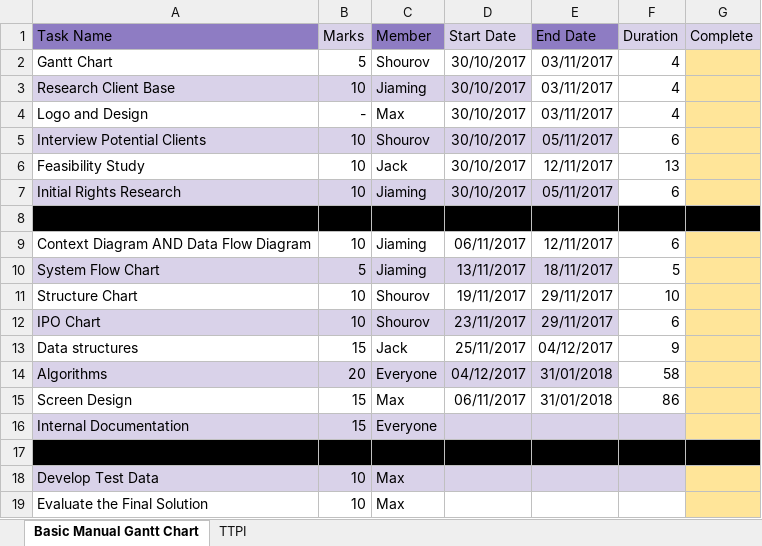
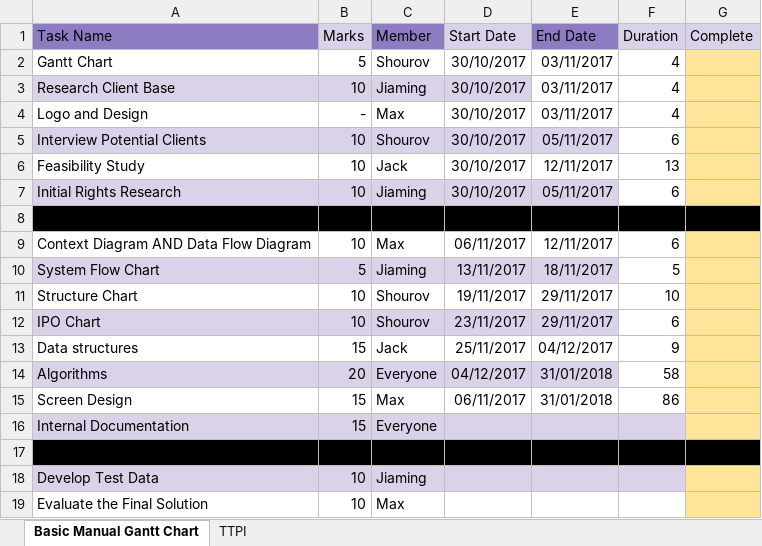
Before and after one commit to KameQuazi/Software-Major-Assignment-2k18, an Excel workbook: Gantt Chart Proper.xlsx, sheet Basic Manual Gantt Chart, drawn as a sheet; values as stored, in another font and other column widths than the file's, no borders; charts and pictures not drawn; the diff names each change by its address in the sheet, - before the commit and + after, or states it on an @@ line.

Commit message:
Switched Context flow chart with Testing evaluation

```diff
--- a/Gantt Chart Proper.xlsx (sheet Basic Manual Gantt Chart)
+++ b/Gantt Chart Proper.xlsx (sheet Basic Manual Gantt Chart)
-C9 (Member): Jiaming
+C9 (Member): Max
-C18 (Member): Max
+C18 (Member): Jiaming
```
Also changed, not shown: charts or pictures.
